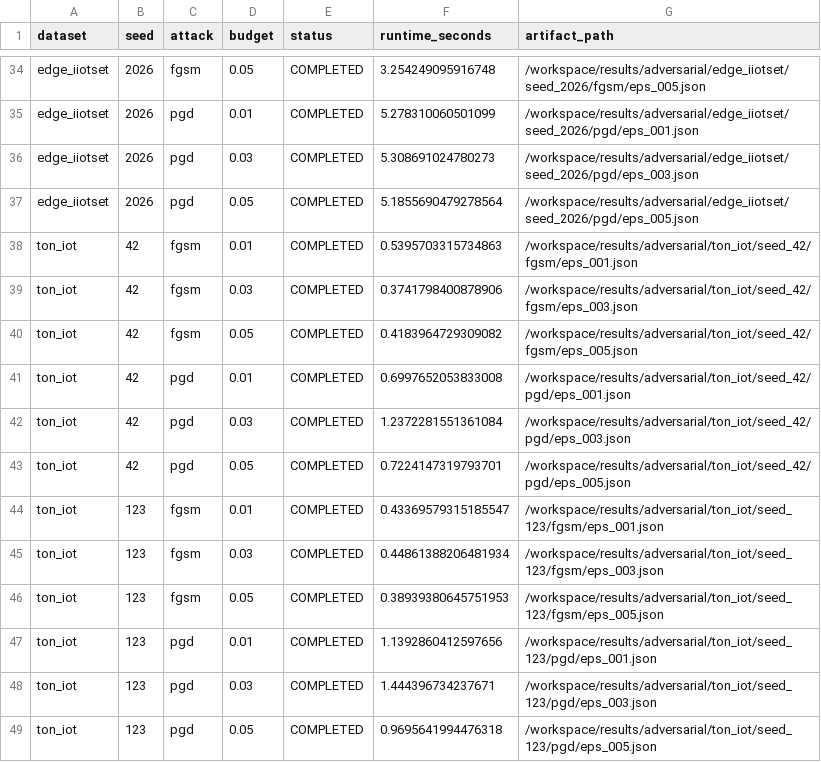
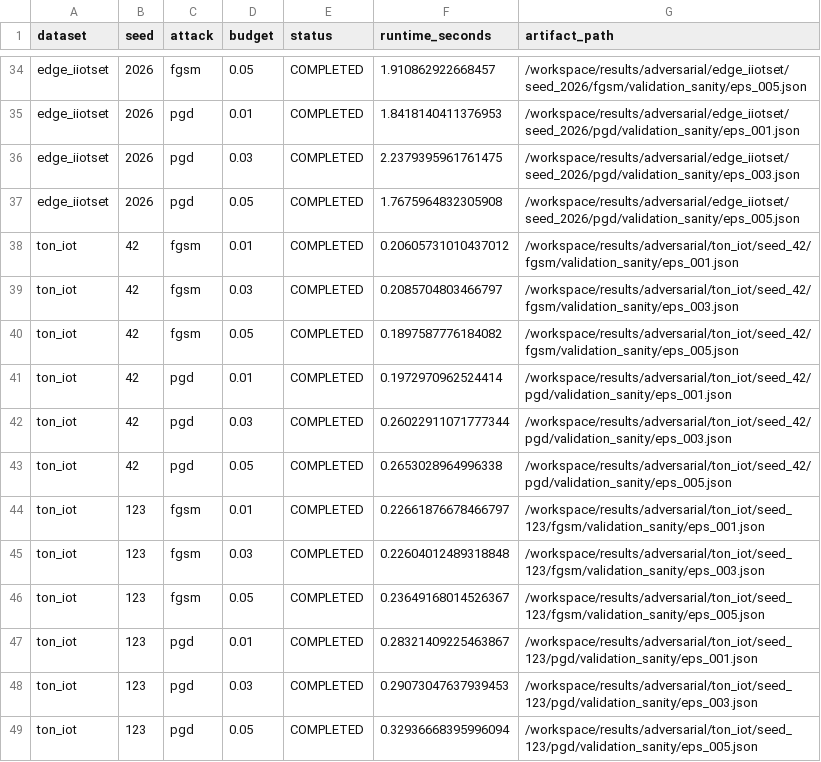
Before and after one commit to geo-bricex/secmlops-adversarial-gate, a CSV file: results/adversarial/phase3_manifest.csv, drawn as a sheet; only a part is shown, gaps mark what is left out; the diff covers the shown part only; the diff names each change by its address in the sheet, - before the commit and + after, or states it on an @@ line.

Commit message:
feat: implement adversarial security gate for model promotion

```diff
--- a/results/adversarial/phase3_manifest.csv
+++ b/results/adversarial/phase3_manifest.csv
-F34 (runtime_seconds): 3.254249095916748
+F34 (runtime_seconds): 1.910862922668457
-G34 (artifact_path): /workspace/results/adversarial/edge_iiotset/seed_2026/fgsm/eps_005.json
+G34 (artifact_path): /workspace/results/adversarial/edge_iiotset/seed_2026/fgsm/validation_sanity/eps_005.json
-F35 (runtime_seconds): 5.278310060501099
+F35 (runtime_seconds): 1.8418140411376953
-G35 (artifact_path): /workspace/results/adversarial/edge_iiotset/seed_2026/pgd/eps_001.json
+G35 (artifact_path): /workspace/results/adversarial/edge_iiotset/seed_2026/pgd/validation_sanity/eps_001.json
-F36 (runtime_seconds): 5.308691024780273
+F36 (runtime_seconds): 2.2379395961761475
-G36 (artifact_path): /workspace/results/adversarial/edge_iiotset/seed_2026/pgd/eps_003.json
+G36 (artifact_path): /workspace/results/adversarial/edge_iiotset/seed_2026/pgd/validation_sanity/eps_003.json
-F37 (runtime_seconds): 5.1855690479278564
+F37 (runtime_seconds): 1.7675964832305908
-G37 (artifact_path): /workspace/results/adversarial/edge_iiotset/seed_2026/pgd/eps_005.json
+G37 (artifact_path): /workspace/results/adversarial/edge_iiotset/seed_2026/pgd/validation_sanity/eps_005.json
-F38 (runtime_seconds): 0.5395703315734863
+F38 (runtime_seconds): 0.20605731010437012
-G38 (artifact_path): /workspace/results/adversarial/ton_iot/seed_42/fgsm/eps_001.json
+G38 (artifact_path): /workspace/results/adversarial/ton_iot/seed_42/fgsm/validation_sanity/eps_001.json
-F39 (runtime_seconds): 0.3741798400878906
+F39 (runtime_seconds): 0.2085704803466797
-G39 (artifact_path): /workspace/results/adversarial/ton_iot/seed_42/fgsm/eps_003.json
+G39 (artifact_path): /workspace/results/adversarial/ton_iot/seed_42/fgsm/validation_sanity/eps_003.json
-F40 (runtime_seconds): 0.4183964729309082
+F40 (runtime_seconds): 0.1897587776184082
-G40 (artifact_path): /workspace/results/adversarial/ton_iot/seed_42/fgsm/eps_005.json
+G40 (artifact_path): /workspace/results/adversarial/ton_iot/seed_42/fgsm/validation_sanity/eps_005.json
-F41 (runtime_seconds): 0.6997652053833008
+F41 (runtime_seconds): 0.1972970962524414
-G41 (artifact_path): /workspace/results/adversarial/ton_iot/seed_42/pgd/eps_001.json
+G41 (artifact_path): /workspace/results/adversarial/ton_iot/seed_42/pgd/validation_sanity/eps_001.json
-F42 (runtime_seconds): 1.2372281551361084
+F42 (runtime_seconds): 0.26022911071777344
-G42 (artifact_path): /workspace/results/adversarial/ton_iot/seed_42/pgd/eps_003.json
+G42 (artifact_path): /workspace/results/adversarial/ton_iot/seed_42/pgd/validation_sanity/eps_003.json
-F43 (runtime_seconds): 0.7224147319793701
+F43 (runtime_seconds): 0.2653028964996338
-G43 (artifact_path): /workspace/results/adversarial/ton_iot/seed_42/pgd/eps_005.json
+G43 (artifact_path): /workspace/results/adversarial/ton_iot/seed_42/pgd/validation_sanity/eps_005.json
-F44 (runtime_seconds): 0.43369579315185547
+F44 (runtime_seconds): 0.22661876678466797
-G44 (artifact_path): /workspace/results/adversarial/ton_iot/seed_123/fgsm/eps_001.json
+G44 (artifact_path): /workspace/results/adversarial/ton_iot/seed_123/fgsm/validation_sanity/eps_001.json
-F45 (runtime_seconds): 0.44861388206481934
+F45 (runtime_seconds): 0.22604012489318848
-G45 (artifact_path): /workspace/results/adversarial/ton_iot/seed_123/fgsm/eps_003.json
+G45 (artifact_path): /workspace/results/adversarial/ton_iot/seed_123/fgsm/validation_sanity/eps_003.json
-F46 (runtime_seconds): 0.38939380645751953
+F46 (runtime_seconds): 0.23649168014526367
-G46 (artifact_path): /workspace/results/adversarial/ton_iot/seed_123/fgsm/eps_005.json
+G46 (artifact_path): /workspace/results/adversarial/ton_iot/seed_123/fgsm/validation_sanity/eps_005.json
-F47 (runtime_seconds): 1.1392860412597656
+F47 (runtime_seconds): 0.28321409225463867
-G47 (artifact_path): /workspace/results/adversarial/ton_iot/seed_123/pgd/eps_001.json
+G47 (artifact_path): /workspace/results/adversarial/ton_iot/seed_123/pgd/validation_sanity/eps_001.json
-F48 (runtime_seconds): 1.444396734237671
+F48 (runtime_seconds): 0.29073047637939453
-G48 (artifact_path): /workspace/results/adversarial/ton_iot/seed_123/pgd/eps_003.json
+G48 (artifact_path): /workspace/results/adversarial/ton_iot/seed_123/pgd/validation_sanity/eps_003.json
-F49 (runtime_seconds): 0.9695641994476318
+F49 (runtime_seconds): 0.32936668395996094
-G49 (artifact_path): /workspace/results/adversarial/ton_iot/seed_123/pgd/eps_005.json
+G49 (artifact_path): /workspace/results/adversarial/ton_iot/seed_123/pgd/validation_sanity/eps_005.json
```
Also changed, not shown: 76 edited cells elsewhere in this file, 57 other files.
